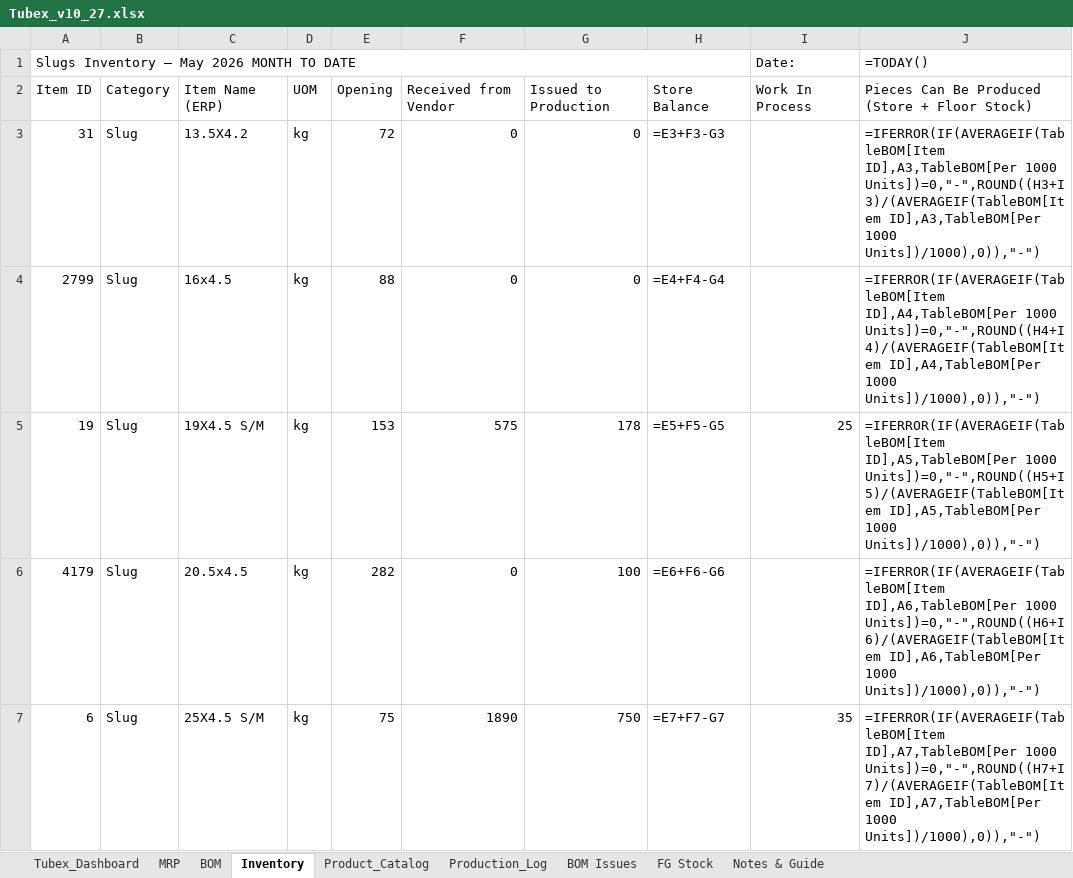
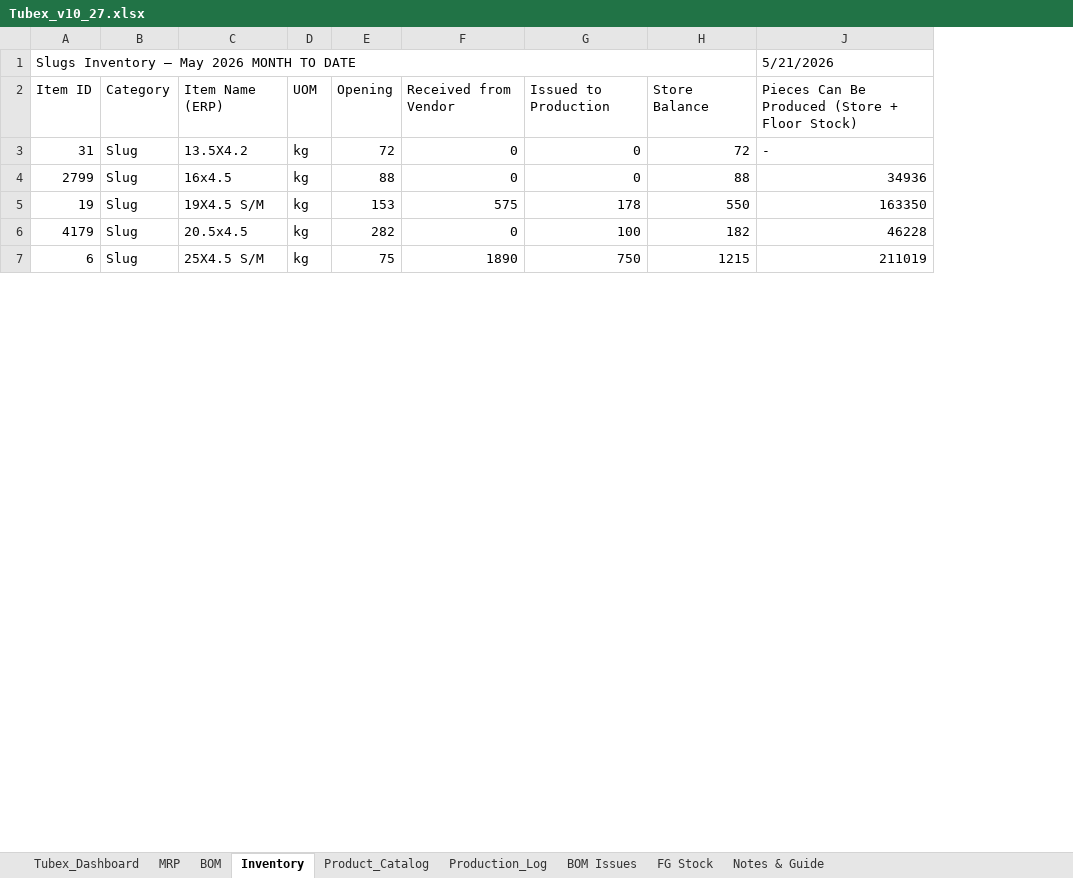
Before and after one commit to ckndr/alpha-containers, an Excel workbook: Tubex_v10_27.xlsx, sheet Inventory, drawn as a sheet; only a part is shown; values as stored, in another font and other column widths than the file's, no cell formats; formulas without a stored value are shown as written; conditional formats and table styles not drawn; removed rows and columns are numbered as before the commit, all else as after; the diff covers the shown part only; the diff names each change by its address in the sheet, - before the commit and + after, or states it on an @@ line.

```diff
--- a/Tubex_v10_27.xlsx (sheet Inventory)
+++ b/Tubex_v10_27.xlsx (sheet Inventory)
-column H, rows 2-7: Store Balance | =E3+F3-G3 | =E4+F4-G4 | =E5+F5-G5 | =E6+F6-G6 | =E7+F7-G7
-column J, rows 1-7: =TODAY() | Pieces Can Be Produced (Store + Floor Stock) | =IFERROR(IF(AVERAGEIF(TableBOM[Item ID],A3,TableBOM[Per 1000 Units])=0,"-",ROUND((H3+I3)/(AVERAGEIF(TableBOM[Item ID],A3,TableBOM[Per 1000 Units])/1000),0)),"-") | =IFERROR(IF(AVERAGEIF(TableBOM[Item ID],A4,TableBOM[Per 1000 Units])=0,"-",ROUND((H4+I4)/(AVERAGEIF(TableBOM[Item ID],A4,TableBOM[Per 1000 Units])/1000),0)),"-") | =IFERROR(IF(AVERAGEIF(TableBOM[Item ID],A5,TableBOM[Per 1000 Units])=0,"-",ROUND((H5+I5)/(AVERAGEIF(TableBOM[Item ID],A5,TableBOM[Per 1000 Units])/1000),0)),"-") | =IFERROR(IF(AVERAGEIF(TableBOM[Item ID],A6,TableBOM[Per 1000 Units])=0,"-",ROUND((H6+I6)/(AVERAGEIF(TableBOM[Item ID],A6,TableBOM[Per 1000 Units])/1000),0)),"-") | =IFERROR(IF(AVERAGEIF(TableBOM[Item ID],A7,TableBOM[Per 1000 Units])=0,"-",ROUND((H7+I7)/(AVERAGEIF(TableBOM[Item ID],A7,TableBOM[Per 1000 Units])/1000),0)),"-")
+column J, rows 1-7: 5/21/2026 | Pieces Can Be Produced (Store + Floor Stock) | - | 34936 | 163350 | 46228 | 211019
-A1:H1 merged
+A1:H1 merged
-H1: Date:
+H1: (empty)
-H2: Work In Process
+H2: Store Balance
-H3: (empty)
+H3: 72
-H4: (empty)
+H4: 88
-H5: 25
+H5: 550
-H6: (empty)
+H6: 182
-H7: 35
+H7: 1215
```
Also changed, not shown: 102 edited cells elsewhere in this sheet, sheet MRP, sheet FG Stock, sheet Tubex_Dashboard, sheet Production_Log, sheet Product_Catalog, cell formats, formulas that keep their value, hidden cells, 4 other files.
